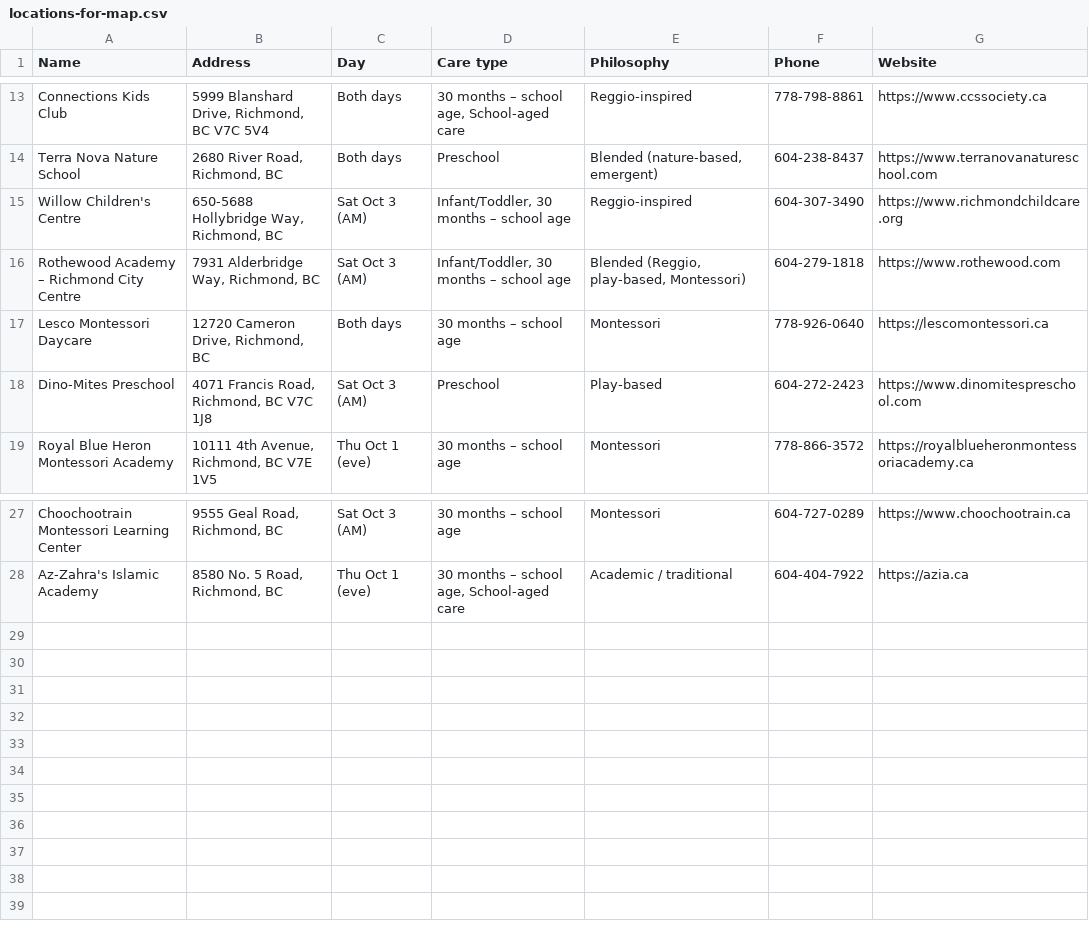
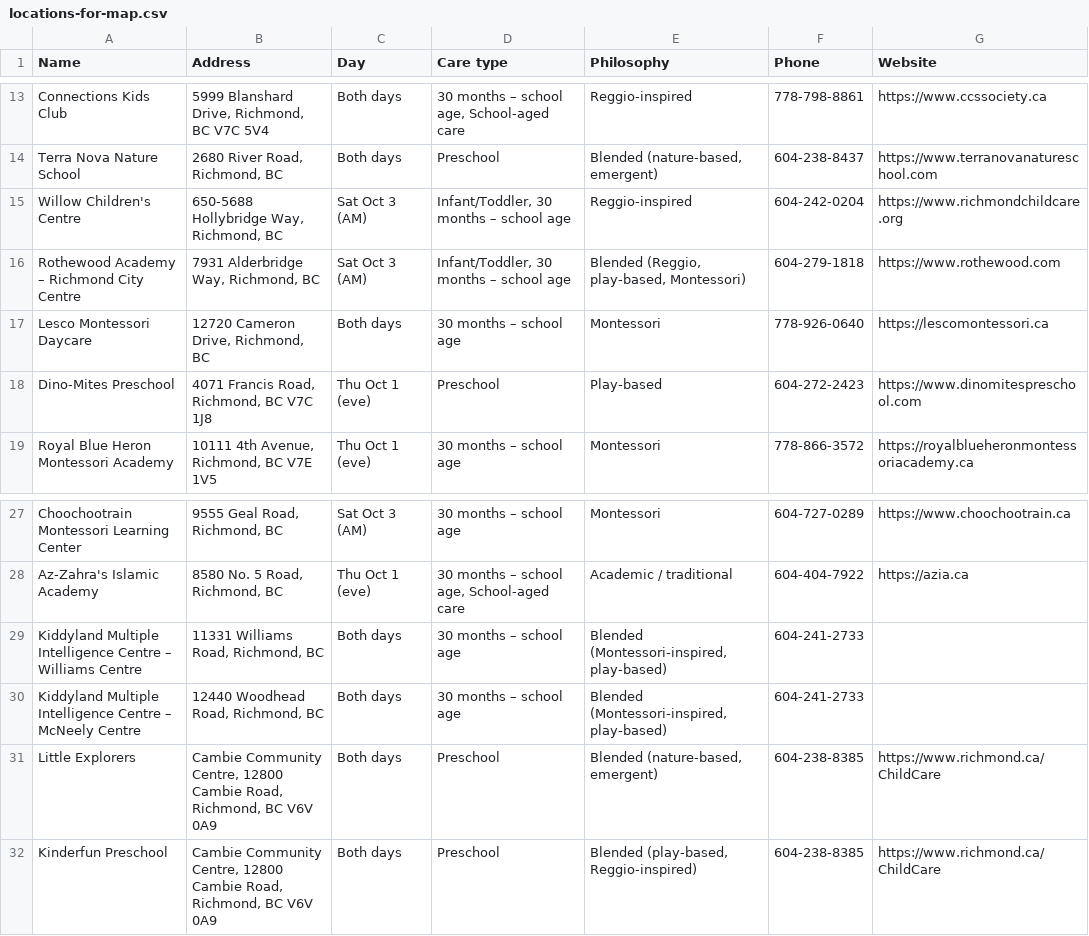
Before and after one commit to PamelaSSOCC/doors-open-childcare, a CSV file: locations-for-map.csv, drawn as a sheet; only a part is shown, gaps mark what is left out.

```diff
--- a/locations-for-map.csv
+++ b/locations-for-map.csv
@@ -14,6 +14,6 @@
 "Terra Nova Nature School","2680 River Road, Richmond, BC","Both days","Preschool","Blended (nature-based, emergent)","604-238-8437","https://www.terranovanatureschool.com"
-"Willow Children's Centre","650-5688 Hollybridge Way, Richmond, BC","Sat Oct 3 (AM)","Infant/Toddler, 30 months – school age","Reggio-inspired","604-307-3490","https://www.richmondchildcare.org"
+"Willow Children's Centre","650-5688 Hollybridge Way, Richmond, BC","Sat Oct 3 (AM)","Infant/Toddler, 30 months – school age","Reggio-inspired","604-242-0204","https://www.richmondchildcare.org"
 "Rothewood Academy – Richmond City Centre","7931 Alderbridge Way, Richmond, BC","Sat Oct 3 (AM)","Infant/Toddler, 30 months – school age","Blended (Reggio, play-based, Montessori)","604-279-1818","https://www.rothewood.com"
 "Lesco Montessori Daycare","12720 Cameron Drive, Richmond, BC","Both days","30 months – school age","Montessori","778-926-0640","https://lescomontessori.ca"
-"Dino-Mites Preschool","4071 Francis Road, Richmond, BC V7C 1J8","Sat Oct 3 (AM)","Preschool","Play-based","604-272-2423","https://www.dinomitespreschool.com"
+"Dino-Mites Preschool","4071 Francis Road, Richmond, BC V7C 1J8","Thu Oct 1 (eve)","Preschool","Play-based","604-272-2423","https://www.dinomitespreschool.com"
 "Royal Blue Heron Montessori Academy","10111 4th Avenue, Richmond, BC V7E 1V5","Thu Oct 1 (eve)","30 months – school age","Montessori","778-866-3572","https://royalblueheronmontessoriacademy.ca"
@@ -28 +28,5 @@
 "Az-Zahra's Islamic Academy","8580 No. 5 Road, Richmond, BC","Thu Oct 1 (eve)","30 months – school age, School-aged care","Academic / traditional","604-404-7922","https://azia.ca"
+"Kiddyland Multiple Intelligence Centre – Williams Centre","11331 Williams Road, Richmond, BC","Both days","30 months – school age","Blended (Montessori-inspired, play-based)","604-241-2733",""
+"Kiddyland Multiple Intelligence Centre – McNeely Centre","12440 Woodhead Road, Richmond, BC","Both days","30 months – school age","Blended (Montessori-inspired, play-based)","604-241-2733",""
+"Little Explorers","Cambie Community Centre, 12800 Cambie Road, Richmond, BC V6V 0A9","Both days","Preschool","Blended (nature-based, emergent)","604-238-8385","https://www.richmond.ca/ChildCare"
+"Kinderfun Preschool","Cambie Community Centre, 12800 Cambie Road, Richmond, BC V6V 0A9","Both days","Preschool","Blended (play-based, Reggio-inspired)","604-238-8385","https://www.richmond.ca/ChildCare"
```
Also changed, not shown: 1 other file.
